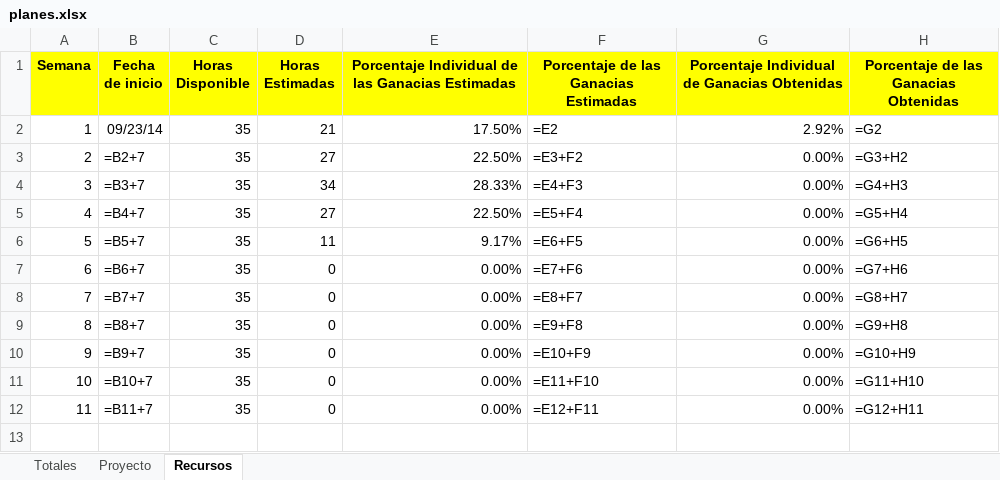
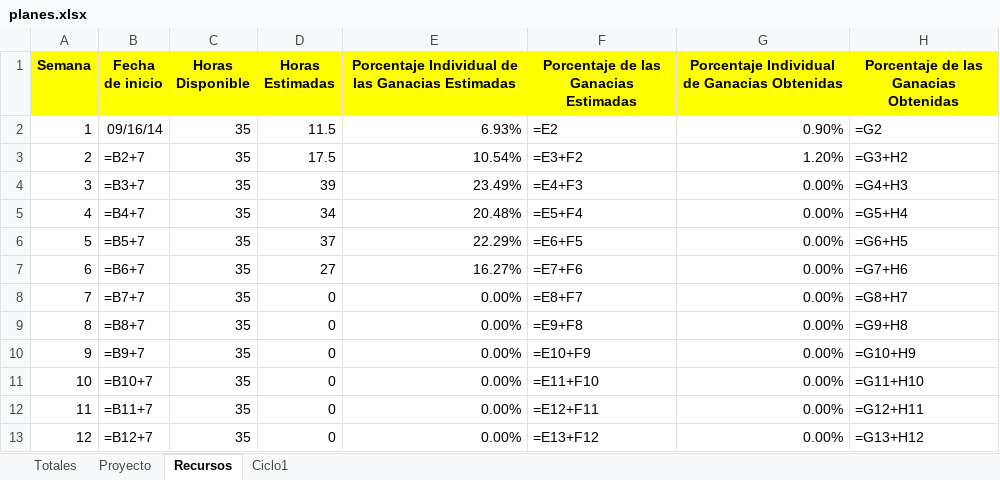
Before and after one commit to jw92/PPR, an Excel workbook: planes.xlsx, sheet Recursos, drawn as a sheet; values as stored, in another font and other column widths than the file's, no borders; formulas without a stored value are shown as written; charts and pictures not drawn; removed rows and columns are numbered as before the commit, all else as after; the diff names each change by its address in the sheet, - before the commit and + after, or states it on an @@ line.

Commit message:
On branch master Changes to be committed: 	modified:   planes.xlsx 	modified:   requerimientos.doc 	modified:   tspi/ciclo-1/forma-logt1-20106065.xlsx

```diff
--- a/planes.xlsx (sheet Recursos)
+++ b/planes.xlsx (sheet Recursos)
+sheet tab: Ciclo1
-row 2: 1 | 09/23/14 | 35 | 21 | 17.50% | =E2 | 2.92% | =G2
+row 2: 1 | 09/16/14 | 35 | 11.5 | 6.93% | =E2 | 0.90% | =G2
-D3 (Horas Estimadas): 27
+D3 (Horas Estimadas): 17.5
-E3: 22.50%
+E3: 10.54%
-G3: 0.00%
+G3: 1.20%
-D4 (Horas Estimadas): 34
+D4 (Horas Estimadas): 39
-E4: 28.33%
+E4: 23.49%
-D5 (Horas Estimadas): 27
+D5 (Horas Estimadas): 34
-E5: 22.50%
+E5: 20.48%
-D6 (Horas Estimadas): 11
+D6 (Horas Estimadas): 37
-E6: 9.17%
+E6: 22.29%
-D7 (Horas Estimadas): 0
+D7 (Horas Estimadas): 27
-E7: 0.00%
+E7: 16.27%
+row 13: 12 | =B12+7 | 35 | 0 | 0.00% | =E13+F12 | 0.00% | =G13+H12
```
Also changed, not shown: sheet Proyecto, sheet Totales, charts or pictures, tspi/ciclo-1/forma-logt1-20106065.xlsx, 1 other file.
